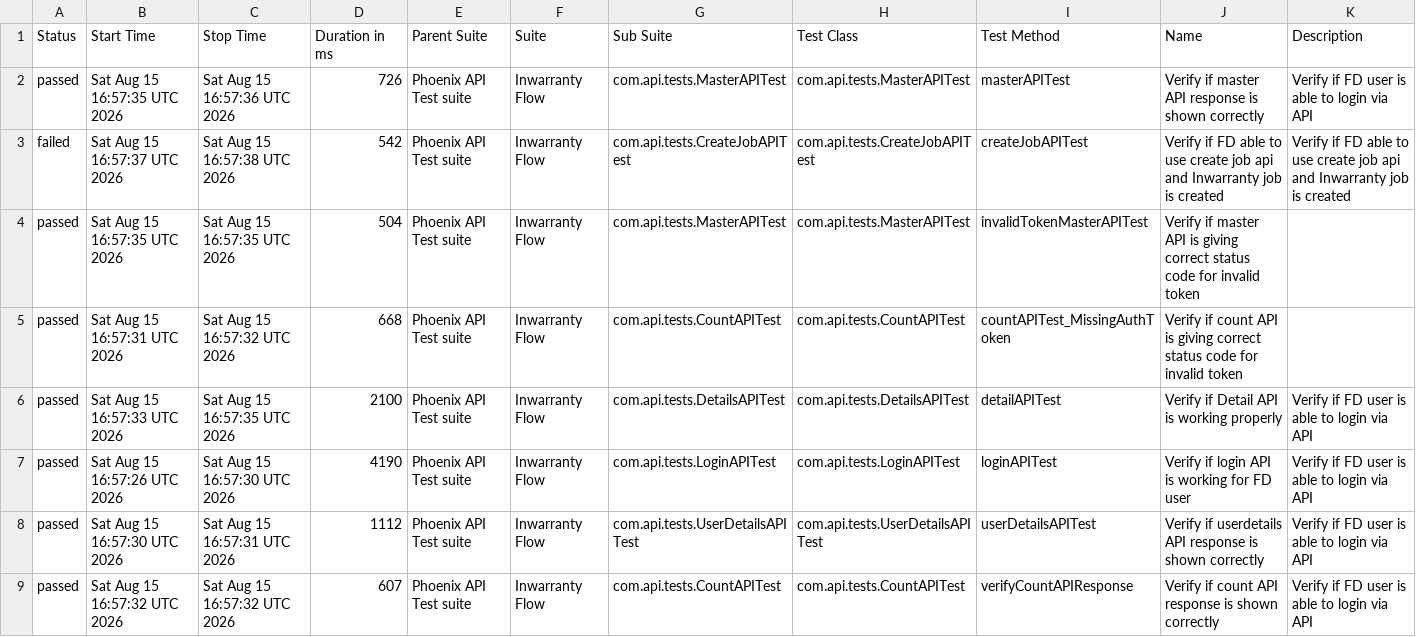
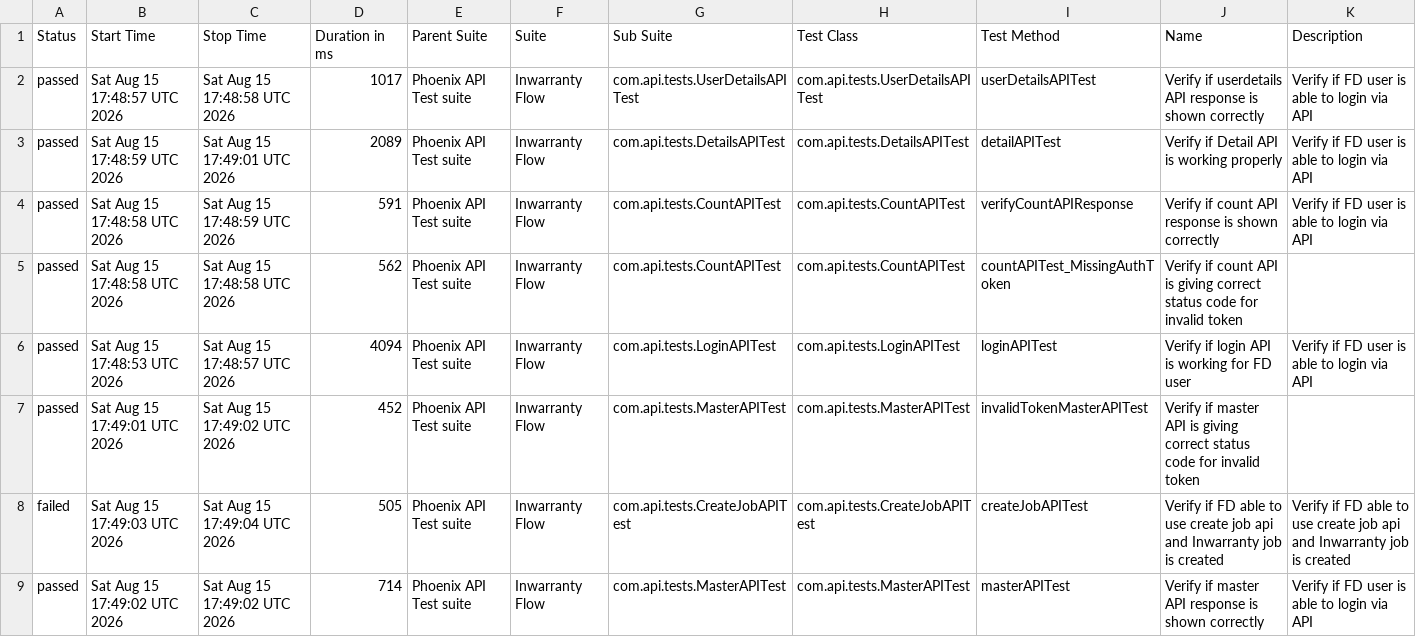
Before and after one commit to tusharS007/PhoenixTestAutomationFramework, a CSV file: data/suites.csv, drawn as a sheet.

```diff
--- a/data/suites.csv
+++ b/data/suites.csv
@@ -1,9 +1,9 @@
 "Status","Start Time","Stop Time","Duration in ms","Parent Suite","Suite","Sub Suite","Test Class","Test Method","Name","Description"
-"passed","Sat Aug 15 16:57:35 UTC 2026","Sat Aug 15 16:57:36 UTC 2026","726","Phoenix API Test suite","Inwarranty Flow","com.api.tests.MasterAPITest","com.api.tests.MasterAPITest","masterAPITest","Verify if master API response is shown correctly","Verify if FD user is able to login via API"
-"failed","Sat Aug 15 16:57:37 UTC 2026","Sat Aug 15 16:57:38 UTC 2026","542","Phoenix API Test suite","Inwarranty Flow","com.api.tests.CreateJobAPITest","com.api.tests.CreateJobAPITest","createJobAPITest","Verify if FD able to use create job api and Inwarranty job is created","Verify if FD able to use create job api and Inwarranty job is created"
-"passed","Sat Aug 15 16:57:35 UTC 2026","Sat Aug 15 16:57:35 UTC 2026","504","Phoenix API Test suite","Inwarranty Flow","com.api.tests.MasterAPITest","com.api.tests.MasterAPITest","invalidTokenMasterAPITest","Verify if master API is giving correct status code for invalid token",""
-"passed","Sat Aug 15 16:57:31 UTC 2026","Sat Aug 15 16:57:32 UTC 2026","668","Phoenix API Test suite","Inwarranty Flow","com.api.tests.CountAPITest","com.api.tests.CountAPITest","countAPITest_MissingAuthToken","Verify if count API is giving correct status code for invalid token",""
-"passed","Sat Aug 15 16:57:33 UTC 2026","Sat Aug 15 16:57:35 UTC 2026","2100","Phoenix API Test suite","Inwarranty Flow","com.api.tests.DetailsAPITest","com.api.tests.DetailsAPITest","detailAPITest","Verify if Detail API is working properly","Verify if FD user is able to login via API"
-"passed","Sat Aug 15 16:57:26 UTC 2026","Sat Aug 15 16:57:30 UTC 2026","4190","Phoenix API Test suite","Inwarranty Flow","com.api.tests.LoginAPITest","com.api.tests.LoginAPITest","loginAPITest","Verify if login API is working for FD user","Verify if FD user is able to login via API"
-"passed","Sat Aug 15 16:57:30 UTC 2026","Sat Aug 15 16:57:31 UTC 2026","1112","Phoenix API Test suite","Inwarranty Flow","com.api.tests.UserDetailsAPITest","com.api.tests.UserDetailsAPITest","userDetailsAPITest","Verify if userdetails API response is shown correctly","Verify if FD user is able to login via API"
-"passed","Sat Aug 15 16:57:32 UTC 2026","Sat Aug 15 16:57:32 UTC 2026","607","Phoenix API Test suite","Inwarranty Flow","com.api.tests.CountAPITest","com.api.tests.CountAPITest","verifyCountAPIResponse","Verify if count API response is shown correctly","Verify if FD user is able to login via API"
+"passed","Sat Aug 15 17:48:57 UTC 2026","Sat Aug 15 17:48:58 UTC 2026","1017","Phoenix API Test suite","Inwarranty Flow","com.api.tests.UserDetailsAPITest","com.api.tests.UserDetailsAPITest","userDetailsAPITest","Verify if userdetails API response is shown correctly","Verify if FD user is able to login via API"
+"passed","Sat Aug 15 17:48:59 UTC 2026","Sat Aug 15 17:49:01 UTC 2026","2089","Phoenix API Test suite","Inwarranty Flow","com.api.tests.DetailsAPITest","com.api.tests.DetailsAPITest","detailAPITest","Verify if Detail API is working properly","Verify if FD user is able to login via API"
+"passed","Sat Aug 15 17:48:58 UTC 2026","Sat Aug 15 17:48:59 UTC 2026","591","Phoenix API Test suite","Inwarranty Flow","com.api.tests.CountAPITest","com.api.tests.CountAPITest","verifyCountAPIResponse","Verify if count API response is shown correctly","Verify if FD user is able to login via API"
+"passed","Sat Aug 15 17:48:58 UTC 2026","Sat Aug 15 17:48:58 UTC 2026","562","Phoenix API Test suite","Inwarranty Flow","com.api.tests.CountAPITest","com.api.tests.CountAPITest","countAPITest_MissingAuthToken","Verify if count API is giving correct status code for invalid token",""
+"passed","Sat Aug 15 17:48:53 UTC 2026","Sat Aug 15 17:48:57 UTC 2026","4094","Phoenix API Test suite","Inwarranty Flow","com.api.tests.LoginAPITest","com.api.tests.LoginAPITest","loginAPITest","Verify if login API is working for FD user","Verify if FD user is able to login via API"
+"passed","Sat Aug 15 17:49:01 UTC 2026","Sat Aug 15 17:49:02 UTC 2026","452","Phoenix API Test suite","Inwarranty Flow","com.api.tests.MasterAPITest","com.api.tests.MasterAPITest","invalidTokenMasterAPITest","Verify if master API is giving correct status code for invalid token",""
+"failed","Sat Aug 15 17:49:03 UTC 2026","Sat Aug 15 17:49:04 UTC 2026","505","Phoenix API Test suite","Inwarranty Flow","com.api.tests.CreateJobAPITest","com.api.tests.CreateJobAPITest","createJobAPITest","Verify if FD able to use create job api and Inwarranty job is created","Verify if FD able to use create job api and Inwarranty job is created"
+"passed","Sat Aug 15 17:49:02 UTC 2026","Sat Aug 15 17:49:02 UTC 2026","714","Phoenix API Test suite","Inwarranty Flow","com.api.tests.MasterAPITest","com.api.tests.MasterAPITest","masterAPITest","Verify if master API response is shown correctly","Verify if FD user is able to login via API"
```
Also changed, not shown: data/behaviors.csv, 58 other files.
